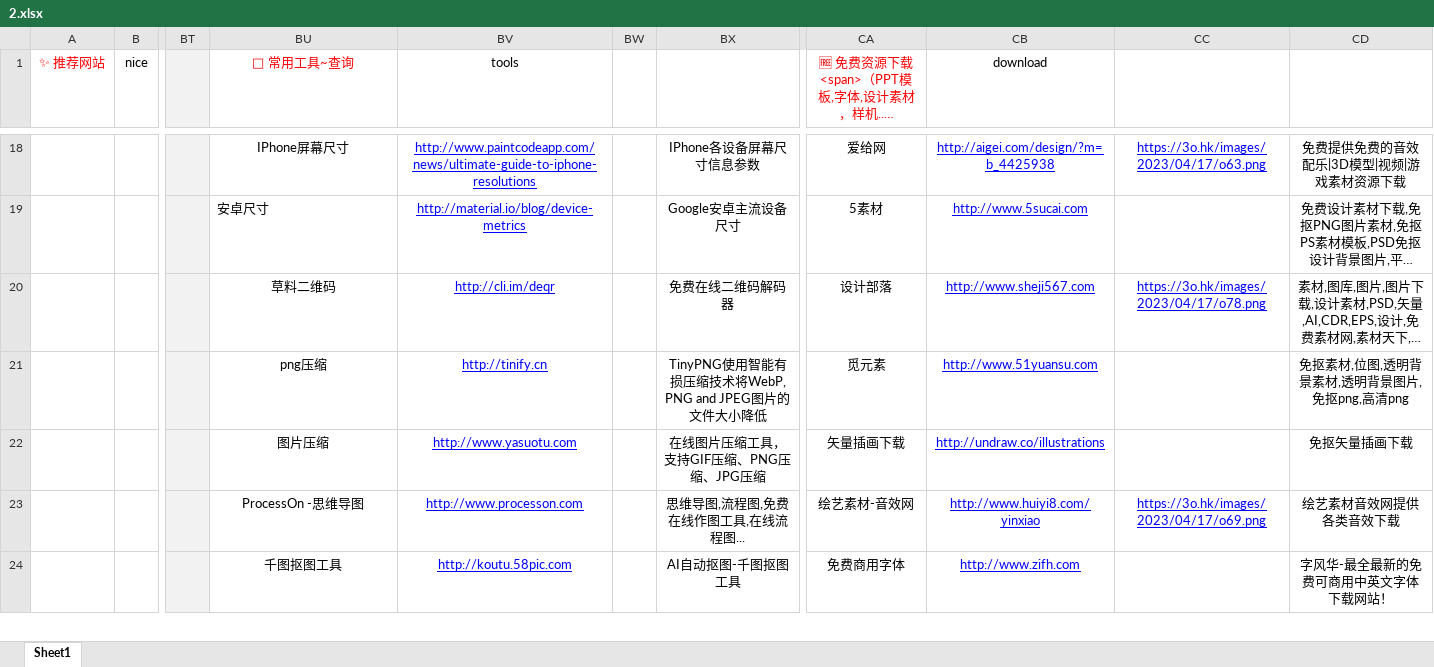
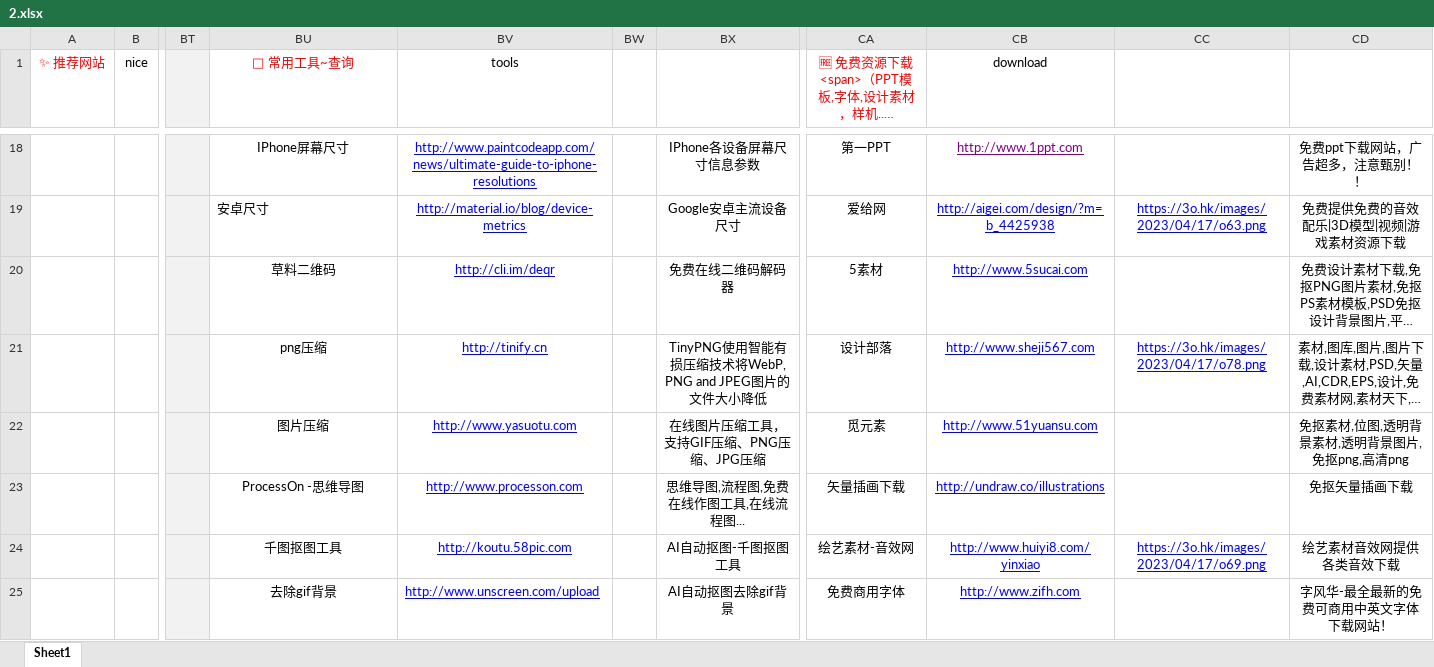
Before and after one commit to xiaolongmr/xiaolongmr.github.io, an Excel workbook: 2.xlsx, sheet Sheet1, drawn as a sheet; only a part is shown, gaps mark what is left out; long unchanged cells end in …; values as stored, in another font and other column widths than the file's, no borders; addresses are those after the commit; rows hold the shown columns only; the diff covers the shown part only; the diff names each change by its address in the sheet, - before the commit and + after, or states it on an @@ line.

```diff
--- a/2.xlsx (sheet Sheet1)
+++ b/2.xlsx (sheet Sheet1)
-CA18: 爱给网
+CA18: 第一PPT
-CB18 (download): http://aigei.com/design/?m=b_4425938
+CB18 (download): http://www.1ppt.com
-CB18 text colour: #0000FF
+CB18 text colour: #800080
-CC18: https://3o.hk/images/2023/04/17/o63.png
+CC18: (empty)
-CD18: 免费提供免费的音效配乐|3D模型|视频|游戏素材资源下载
+CD18: 免费ppt下载网站，广告超多，注意甄别！！
+row 19:  |  |  | 安卓尺寸 | http://material.io/blog/device-metrics |  | Google安卓主流设备尺寸 | 爱给网 | http://aigei.com/design/?m=b_4425938 | https://3o.hk/images/2023/04/17/o63.png | 免费提供免费的音效配乐|3D模型|视频|游戏素材资源下载
-BU20 (🧰 常用工具~查询): 安卓尺寸
+BU20 (🧰 常用工具~查询): 草料二维码
-BU20 alignment: left
+BU20 alignment: center
-BV20 (tools): http://material.io/blog/device-metrics
+BV20 (tools): http://cli.im/deqr
-BX20: Google安卓主流设备尺寸
+BX20: 免费在线二维码解码器
-BU21 (🧰 常用工具~查询): 草料二维码
+BU21 (🧰 常用工具~查询): png压缩
-BV21 (tools): http://cli.im/deqr
+BV21 (tools): http://tinify.cn
-BX21: 免费在线二维码解码器
+BX21: TinyPNG使用智能有损压缩技术将WebP, PNG and JPEG图片的文件大小降低
-BU22 (🧰 常用工具~查询): png压缩
+BU22 (🧰 常用工具~查询): 图片压缩
-BV22 (tools): http://tinify.cn
+BV22 (tools): http://www.yasuotu.com
-BX22: TinyPNG使用智能有损压缩技术将WebP, PNG and JPEG图片的文件大小降低
+BX22: 在线图片压缩工具，支持GIF压缩、PNG压缩、JPG压缩
-BU23 (🧰 常用工具~查询): 图片压缩
+BU23 (🧰 常用工具~查询): ProcessOn -思维导图
-BV23 (tools): http://www.yasuotu.com
+BV23 (tools): http://www.processon.com
-BX23: 在线图片压缩工具，支持GIF压缩、PNG压缩、JPG压缩
+BX23: 思维导图,流程图,免费在线作图工具,在线流程图...
-BU24 (🧰 常用工具~查询): ProcessOn -思维导图
+BU24 (🧰 常用工具~查询): 千图抠图工具
-BV24 (tools): http://www.processon.com
+BV24 (tools): http://koutu.58pic.com
-BX24: 思维导图,流程图,免费在线作图工具,在线流程图...
+BX24: AI自动抠图-千图抠图工具
-BU25 (🧰 常用工具~查询): 千图抠图工具
+BU25 (🧰 常用工具~查询): 去除gif背景
-BV25 (tools): http://koutu.58pic.com
+BV25 (tools): http://www.unscreen.com/upload
-BV25 alignment: center
+BV25 alignment: left
-BX25: AI自动抠图-千图抠图工具
+BX25: AI自动抠图去除gif背景
```
Also changed, not shown: 1 added row, 1 removed row, 35 edited cells and cell formats elsewhere in this sheet.
